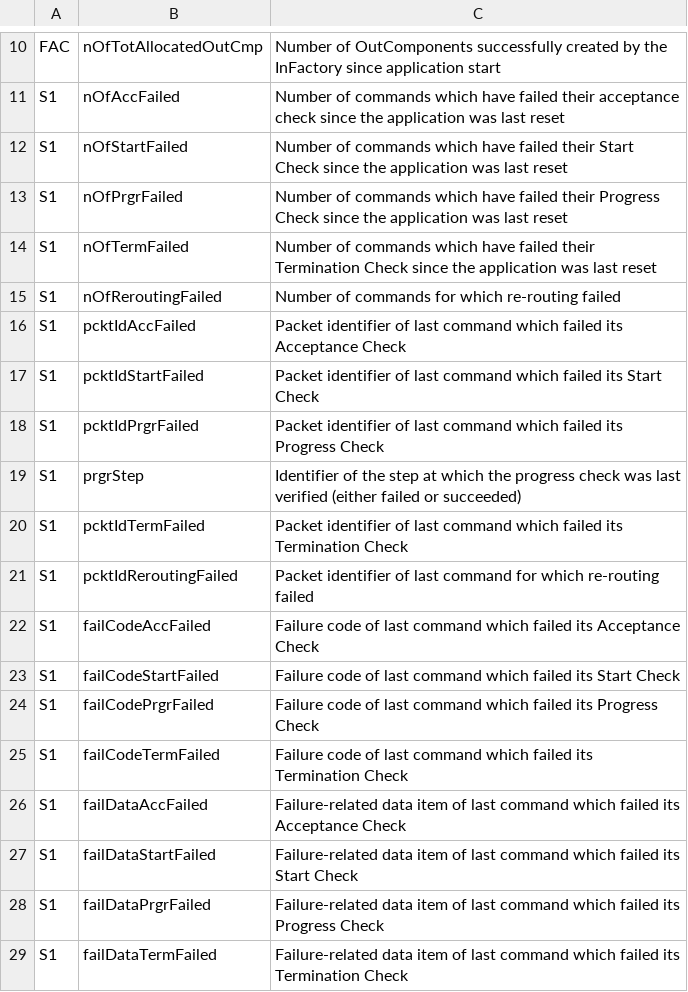
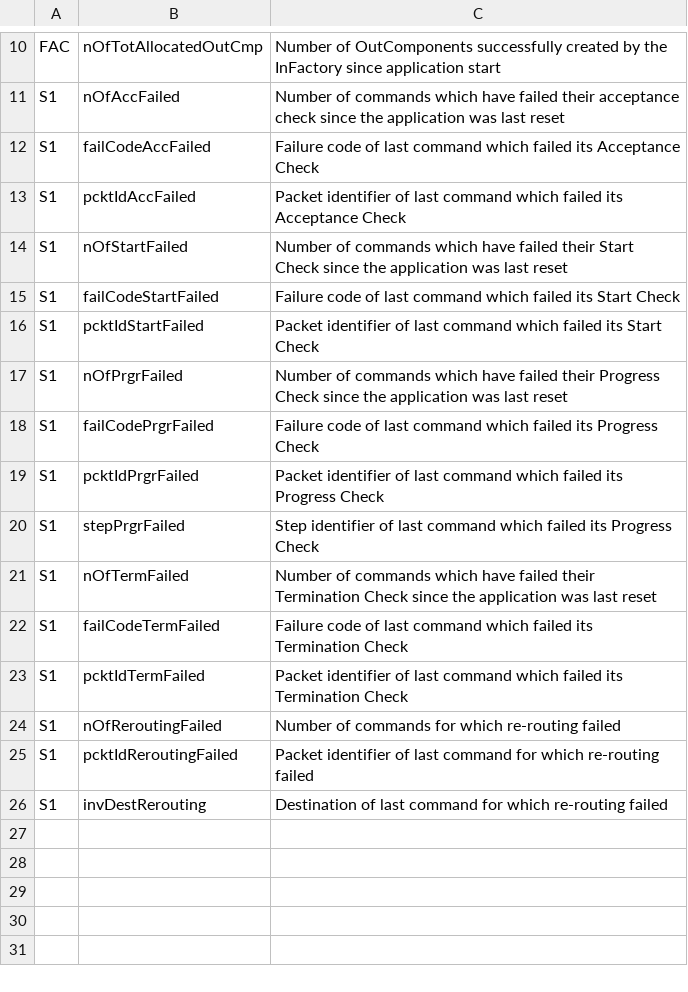
Before and after one commit to pnp-software/cordetfw, a CSV file: doc/pus/PusExtensionObs.csv, drawn as a sheet; only a part is shown, gaps mark what is left out.

```diff
--- a/doc/pus/PusExtensionObs.csv
+++ b/doc/pus/PusExtensionObs.csv
@@ -11,19 +11,16 @@ FAC,nOfTotAllocatedOutCmp,Number of OutComponents successfully created by the In
 S1,nOfAccFailed,Number of commands which have failed their acceptance check since the application was last reset
+S1,failCodeAccFailed,Failure code of last command which failed its Acceptance Check
+S1,pcktIdAccFailed,Packet identifier of last command which failed its Acceptance Check
 S1,nOfStartFailed,Number of commands which have failed their Start Check since the application was last reset
+S1,failCodeStartFailed,Failure code of last command which failed its Start Check
+S1,pcktIdStartFailed,Packet identifier of last command which failed its Start Check
 S1,nOfPrgrFailed,Number of commands which have failed their Progress Check since the application was last reset
+S1,failCodePrgrFailed,Failure code of last command which failed its Progress Check
+S1,pcktIdPrgrFailed,Packet identifier of last command which failed its Progress Check
+S1,stepPrgrFailed,Step identifier of last command which failed its Progress Check
 S1,nOfTermFailed,Number of commands which have failed their Termination Check since the application was last reset
+S1,failCodeTermFailed,Failure code of last command which failed its Termination Check
+S1,pcktIdTermFailed,Packet identifier of last command which failed its Termination Check
 S1,nOfReroutingFailed,Number of commands for which re-routing failed
-S1,pcktIdAccFailed,Packet identifier of last command which failed its Acceptance Check
-S1,pcktIdStartFailed,Packet identifier of last command which failed its Start Check
-S1,pcktIdPrgrFailed,Packet identifier of last command which failed its Progress Check
-S1,prgrStep,Identifier of the step at which the progress check was last verified (either failed or succeeded)
-S1,pcktIdTermFailed,Packet identifier of last command which failed its Termination Check
 S1,pcktIdReroutingFailed,Packet identifier of last command for which re-routing failed
-S1,failCodeAccFailed,Failure code of last command which failed its Acceptance Check
-S1,failCodeStartFailed,Failure code of last command which failed its Start Check
-S1,failCodePrgrFailed,Failure code of last command which failed its Progress Check
-S1,failCodeTermFailed,Failure code of last command which failed its Termination Check
-S1,failDataAccFailed,Failure-related data item of last command which failed its Acceptance Check
-S1,failDataStartFailed,Failure-related data item of last command which failed its Start Check
-S1,failDataPrgrFailed,Failure-related data item of last command which failed its Progress Check
-S1,failDataTermFailed,Failure-related data item of last command which failed its Termination Check
+S1,invDestRerouting,Destination of last command for which re-routing failed
```
Also changed, not shown: doc/pus/PusExtensionAP.csv, doc/pus/PusExtensionErr.csv, 8 other files.
